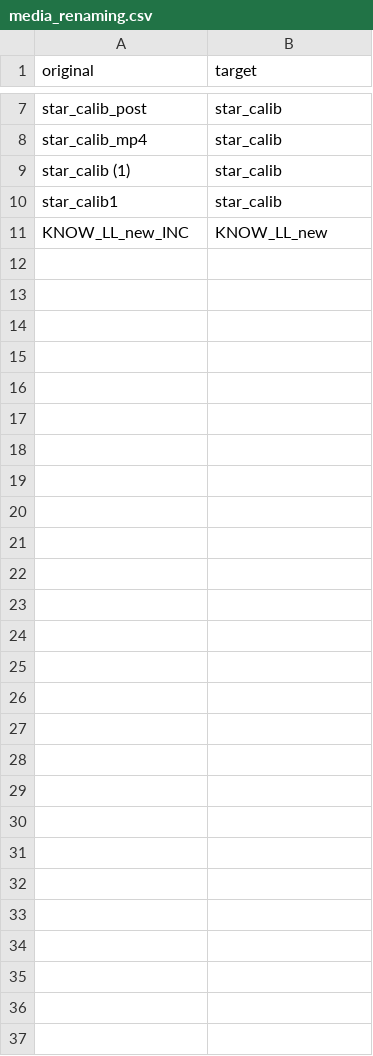
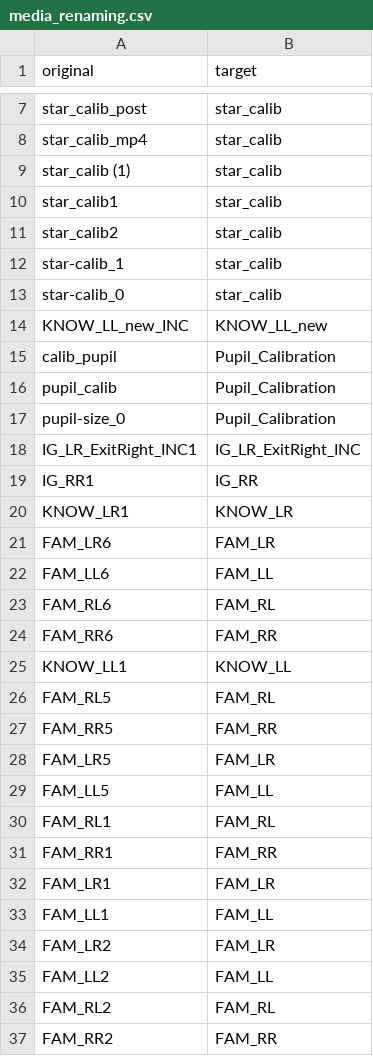
Before and after one commit to manybabies/mb2-analysis, a CSV file: metadata/media_renaming.csv, drawn as a sheet; only a part is shown, gaps mark what is left out; the diff names each change by its address in the sheet, - before the commit and + after, or states it on an @@ line.

Commit message:
added media name validation/ removal to meta data

```diff
--- a/metadata/media_renaming.csv
+++ b/metadata/media_renaming.csv
+row 11: star_calib2 | star_calib
+row 12: star-calib_1 | star_calib
+row 13: star-calib_0 | star_calib
+row 15: calib_pupil | Pupil_Calibration
+row 16: pupil_calib | Pupil_Calibration
+row 17: pupil-size_0 | Pupil_Calibration
+row 18: IG_LR_ExitRight_INC1 | IG_LR_ExitRight_INC
+row 19: IG_RR1 | IG_RR
+row 20: KNOW_LR1 | KNOW_LR
+row 21: FAM_LR6 | FAM_LR
+row 22: FAM_LL6 | FAM_LL
+row 23: FAM_RL6 | FAM_RL
+row 24: FAM_RR6 | FAM_RR
+row 25: KNOW_LL1 | KNOW_LL
+row 26: FAM_RL5 | FAM_RL
+row 27: FAM_RR5 | FAM_RR
+row 28: FAM_LR5 | FAM_LR
+row 29: FAM_LL5 | FAM_LL
+row 30: FAM_RL1 | FAM_RL
+row 31: FAM_RR1 | FAM_RR
+row 32: FAM_LR1 | FAM_LR
+row 33: FAM_LL1 | FAM_LL
+row 34: FAM_LR2 | FAM_LR
+row 35: FAM_LL2 | FAM_LL
+row 36: FAM_RL2 | FAM_RL
+row 37: FAM_RR2 | FAM_RR
```
Also changed, not shown: 1 other file.
